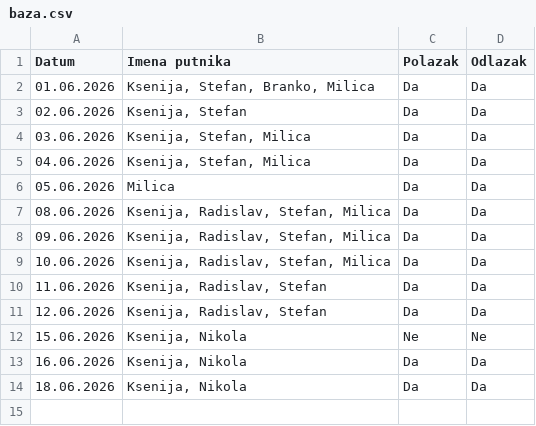
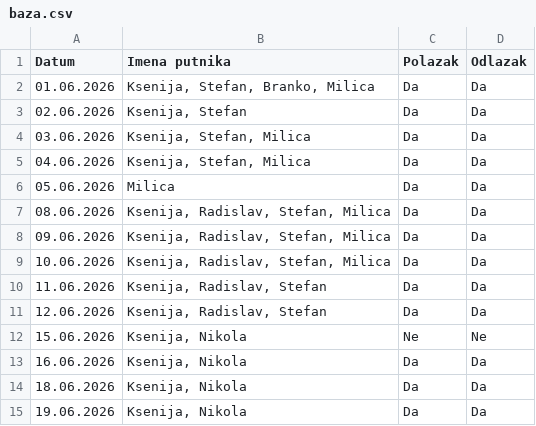
Before and after one commit to GeorgeTheGallant/TravelMB, a CSV file: baza.csv, drawn as a sheet; the diff names each change by its address in the sheet, - before the commit and + after, or states it on an @@ line.

Commit message:
Automatsko osvežavanje baze putnika

```diff
--- a/baza.csv
+++ b/baza.csv
+row 15: 19.06.2026 | Ksenija, Nikola | Da | Da
```
